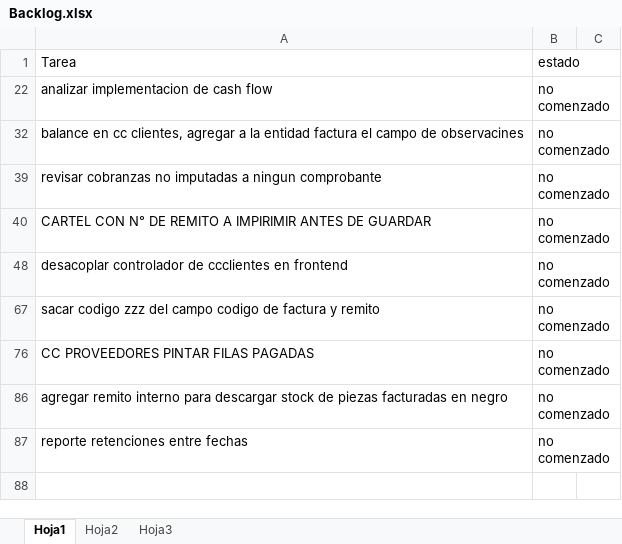
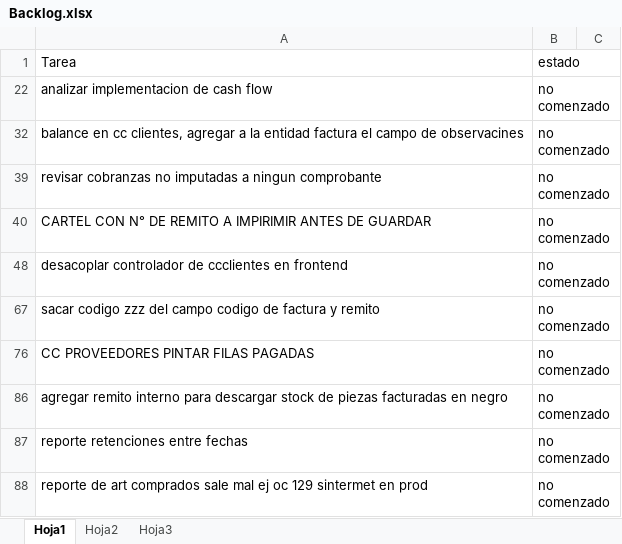
Before and after one commit to laureano23/bpApp, an Excel workbook: Backlog.xlsx, sheet Hoja1, drawn as a sheet; values as stored, in another font and other column widths than the file's, no borders; conditional formats not drawn; the diff names each change by its address in the sheet, - before the commit and + after, or states it on an @@ line.

```diff
--- a/Backlog.xlsx (sheet Hoja1)
+++ b/Backlog.xlsx (sheet Hoja1)
+row 88: reporte de art comprados sale mal ej oc 129 sintermet en prod | no comenzado
```
Also changed, not shown: 7 other files.
